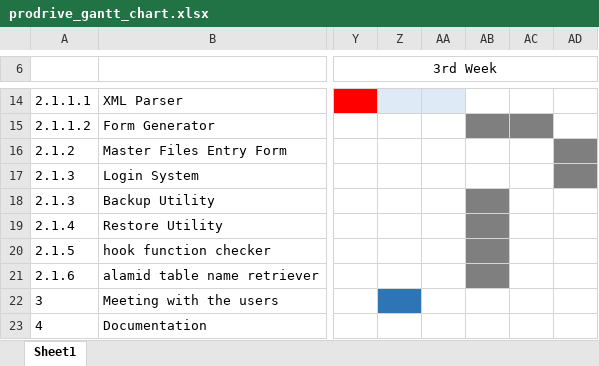
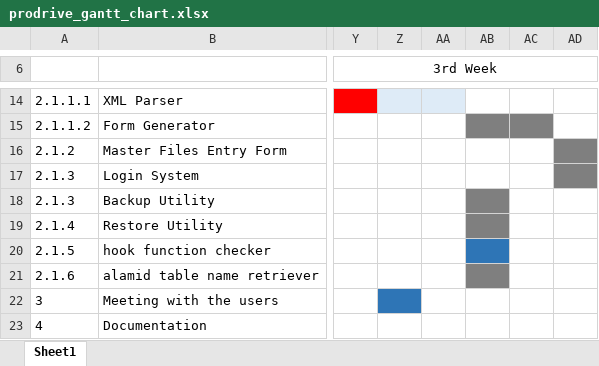
Before and after one commit to digiArtistph/prodrive, an Excel workbook: source/prodrive_gantt_chart.xlsx, sheet Sheet1, drawn as a sheet; only a part is shown, gaps mark what is left out; values as stored, in another font and other column widths than the file's, no borders; the diff names each change by its address in the sheet, - before the commit and + after, or states it on an @@ line.

```diff
--- a/source/prodrive_gantt_chart.xlsx (sheet Sheet1)
+++ b/source/prodrive_gantt_chart.xlsx (sheet Sheet1)
-AB20 fill: #7F7F7F
+AB20 fill: #2E75B6
```
Also changed, not shown: 9 other files.
